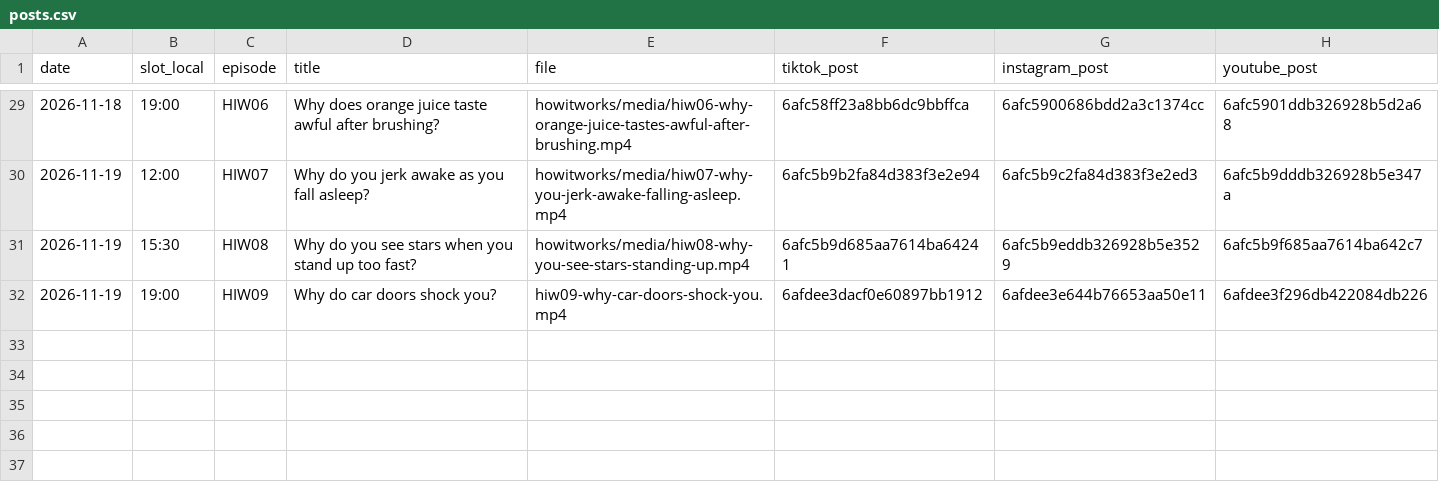
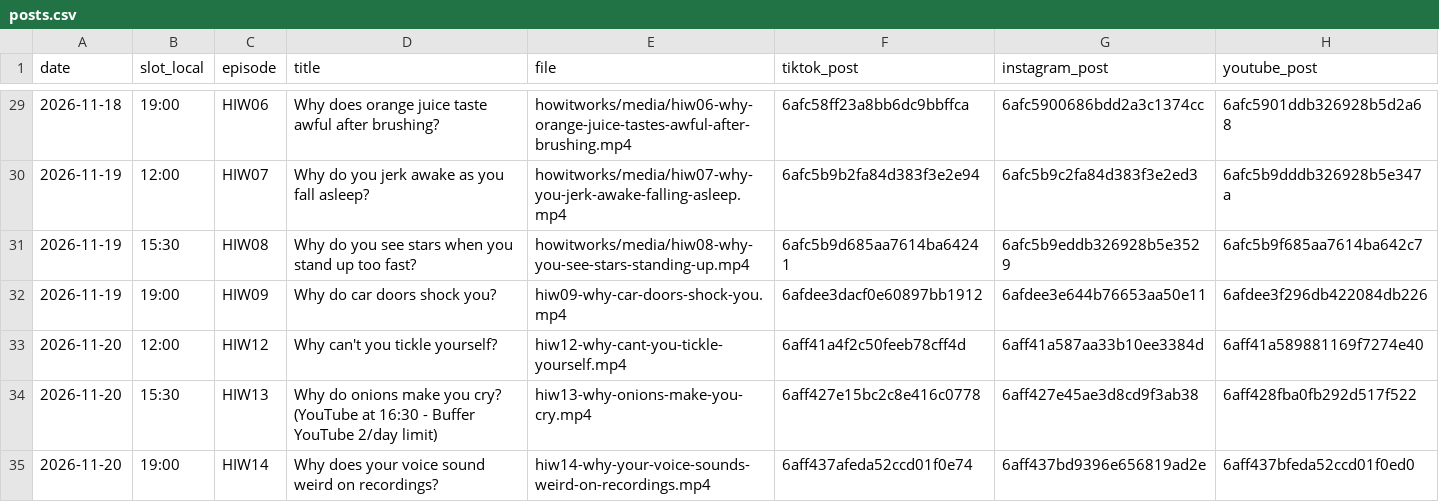
Before and after one commit to hayyankapila22-tech/whatif-studio, a CSV file: reports/posts.csv, drawn as a sheet; only a part is shown, gaps mark what is left out.

```diff
--- a/reports/posts.csv
+++ b/reports/posts.csv
@@ -32 +32,4 @@ date,slot_local,episode,title,file,tiktok_post,instagram_post,youtube_post
 2026-11-19,19:00,HIW09,Why do car doors shock you?,hiw09-why-car-doors-shock-you.mp4,6afdee3dacf0e60897bb1912,6afdee3e644b76653aa50e11,6afdee3f296db422084db226
+2026-11-20,12:00,HIW12,Why can't you tickle yourself?,hiw12-why-cant-you-tickle-yourself.mp4,6aff41a4f2c50feeb78cff4d,6aff41a587aa33b10ee3384d,6aff41a589881169f7274e40
+2026-11-20,15:30,HIW13,Why do onions make you cry? (YouTube at 16:30 - Buffer YouTube 2/day limit),hiw13-why-onions-make-you-cry.mp4,6aff427e15bc2c8e416c0778,6aff427e45ae3d8cd9f3ab38,6aff428fba0fb292d517f522
+2026-11-20,19:00,HIW14,Why does your voice sound weird on recordings?,hiw14-why-your-voice-sounds-weird-on-recordings.mp4,6aff437afeda52ccd01f0e74,6aff437bd9396e656819ad2e,6aff437bfeda52ccd01f0ed0
```
Also changed, not shown: 17 other files.
